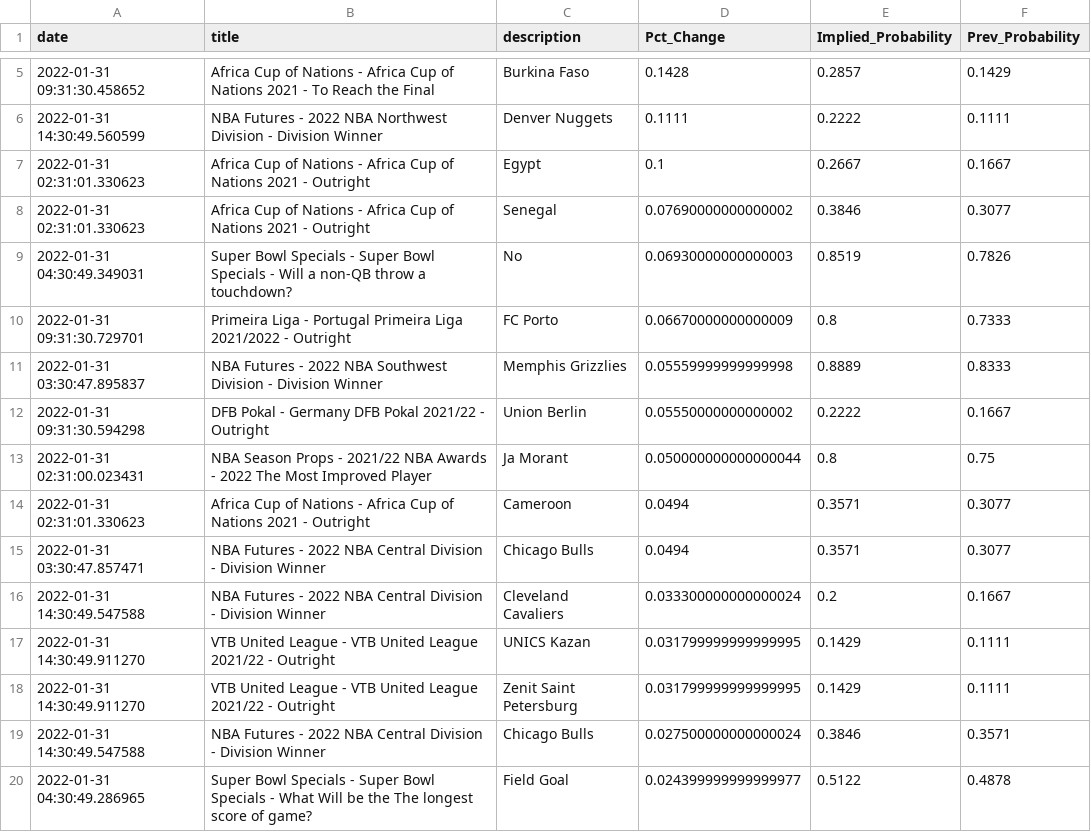
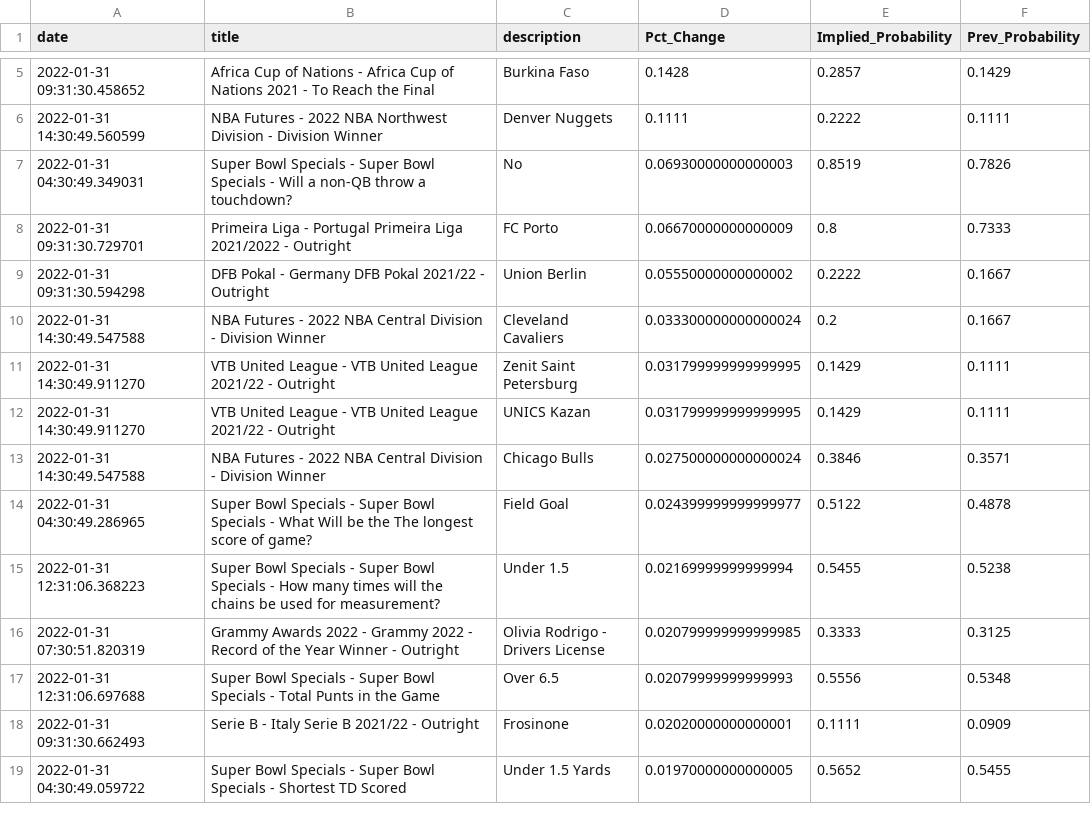
Before and after one commit to aaroncolesmith/bovada, a CSV file: bovada_scatter.csv, drawn as a sheet; only a part is shown, gaps mark what is left out; the shorter side is filled out with more unchanged rows; the diff covers the shown part only.

Commit message:
colab_commit

```diff
--- a/bovada_scatter.csv
+++ b/bovada_scatter.csv
@@ -6,14 +6,8 @@ date,title,description,Pct_Change,Implied_Probability,Prev_Probability
 2022-01-31 14:30:49.560599,NBA Futures - 2022 NBA Northwest Division - Division Winner,Denver Nuggets,0.1111,0.2222,0.1111
-2022-01-31 02:31:01.330623,Africa Cup of Nations - Africa Cup of Nations 2021 - Outright,Egypt,0.1,0.2667,0.1667
-2022-01-31 02:31:01.330623,Africa Cup of Nations - Africa Cup of Nations 2021 - Outright,Senegal,0.07690000000000002,0.3846,0.3077
 2022-01-31 04:30:49.349031,Super Bowl Specials - Super Bowl Specials - Will a non-QB throw a touchdown?,No,0.06930000000000003,0.8519,0.7826
 2022-01-31 09:31:30.729701,Primeira Liga - Portugal Primeira Liga 2021/2022 - Outright,FC Porto,0.06670000000000009,0.8,0.7333
-2022-01-31 03:30:47.895837,NBA Futures - 2022 NBA Southwest Division - Division Winner,Memphis Grizzlies,0.05559999999999998,0.8889,0.8333
 2022-01-31 09:31:30.594298,DFB Pokal - Germany DFB Pokal 2021/22 - Outright,Union Berlin,0.05550000000000002,0.2222,0.1667
-2022-01-31 02:31:00.023431,NBA Season Props - 2021/22 NBA Awards - 2022 The Most Improved Player,Ja Morant,0.050000000000000044,0.8,0.75
-2022-01-31 02:31:01.330623,Africa Cup of Nations - Africa Cup of Nations 2021 - Outright,Cameroon,0.0494,0.3571,0.3077
-2022-01-31 03:30:47.857471,NBA Futures - 2022 NBA Central Division - Division Winner,Chicago Bulls,0.0494,0.3571,0.3077
 2022-01-31 14:30:49.547588,NBA Futures - 2022 NBA Central Division - Division Winner,Cleveland Cavaliers,0.033300000000000024,0.2,0.1667
+2022-01-31 14:30:49.911270,VTB United League - VTB United League 2021/22 - Outright,Zenit Saint Petersburg,0.031799999999999995,0.1429,0.1111
 2022-01-31 14:30:49.911270,VTB United League - VTB United League 2021/22 - Outright,UNICS Kazan,0.031799999999999995,0.1429,0.1111
-2022-01-31 14:30:49.911270,VTB United League - VTB United League 2021/22 - Outright,Zenit Saint Petersburg,0.031799999999999995,0.1429,0.1111
 2022-01-31 14:30:49.547588,NBA Futures - 2022 NBA Central Division - Division Winner,Chicago Bulls,0.027500000000000024,0.3846,0.3571
```
Also changed, not shown: 14 removed rows and 5 moved rows elsewhere in this file.
